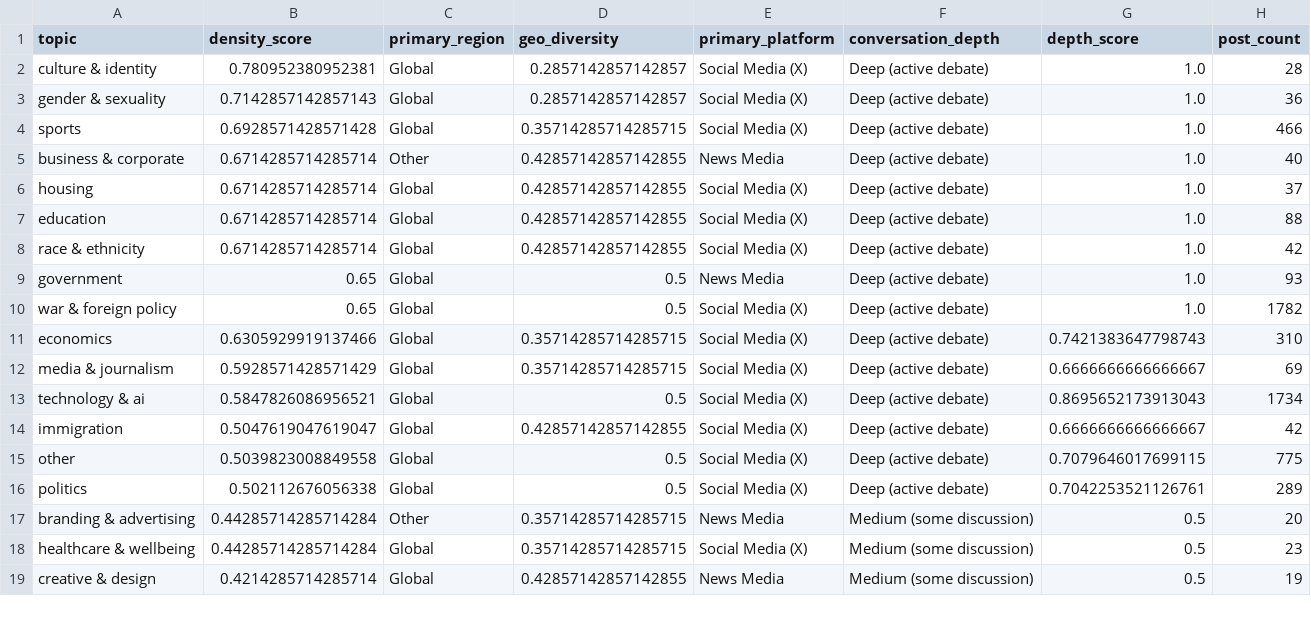
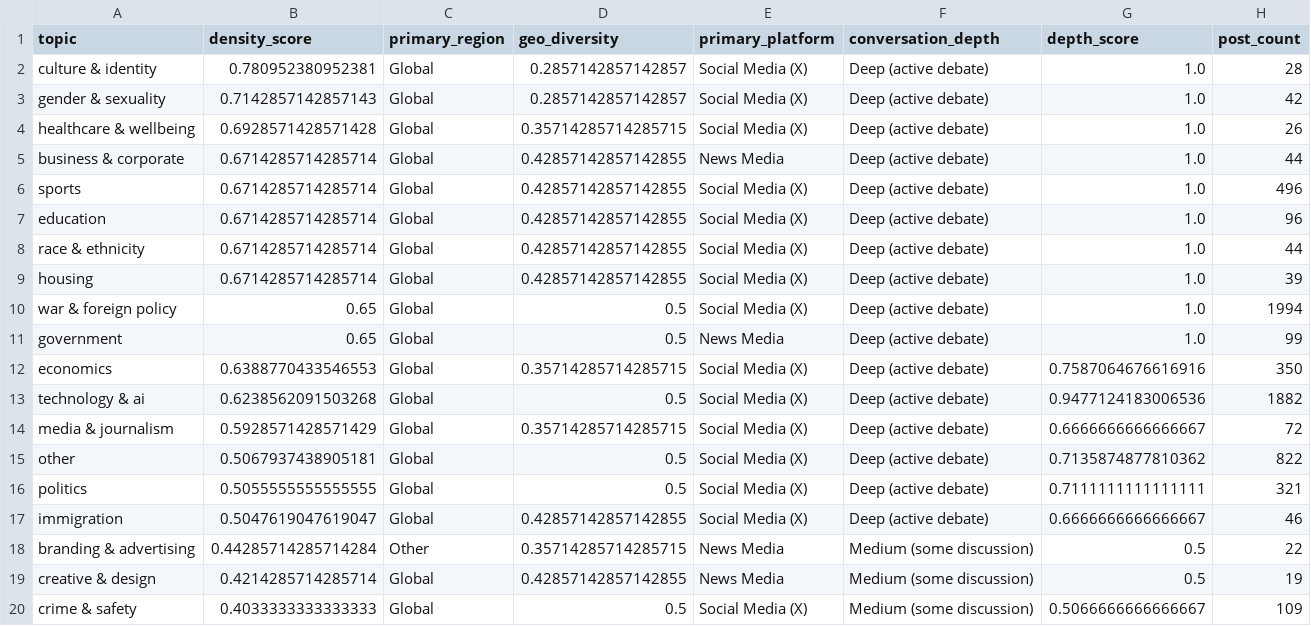
Before and after one commit to Chudetat/moodlight, a CSV file: topic_density.csv, drawn as a sheet; only a part is shown; the diff covers the shown part only.

```diff
--- a/topic_density.csv
+++ b/topic_density.csv
@@ -2,18 +2,19 @@ topic,density_score,primary_region,geo_diversity,primary_platform,conversation_d
 culture & identity,0.780952380952381,Global,0.2857142857142857,Social Media (X),Deep (active debate),1.0,28
-gender & sexuality,0.7142857142857143,Global,0.2857142857142857,Social Media (X),Deep (active debate),1.0,36
-sports,0.6928571428571428,Global,0.35714285714285715,Social Media (X),Deep (active debate),1.0,466
-business & corporate,0.6714285714285714,Other,0.42857142857142855,News Media,Deep (active debate),1.0,40
-housing,0.6714285714285714,Global,0.42857142857142855,Social Media (X),Deep (active debate),1.0,37
-education,0.6714285714285714,Global,0.42857142857142855,Social Media (X),Deep (active debate),1.0,88
-race & ethnicity,0.6714285714285714,Global,0.42857142857142855,Social Media (X),Deep (active debate),1.0,42
-government,0.65,Global,0.5,News Media,Deep (active debate),1.0,93
-war & foreign policy,0.65,Global,0.5,Social Media (X),Deep (active debate),1.0,1782
-economics,0.6305929919137466,Global,0.35714285714285715,Social Media (X),Deep (active debate),0.7421383647798743,310
-media & journalism,0.5928571428571429,Global,0.35714285714285715,Social Media (X),Deep (active debate),0.6666666666666667,69
-technology & ai,0.5847826086956521,Global,0.5,Social Media (X),Deep (active debate),0.8695652173913043,1734
-immigration,0.5047619047619047,Global,0.42857142857142855,Social Media (X),Deep (active debate),0.6666666666666667,42
-other,0.5039823008849558,Global,0.5,Social Media (X),Deep (active debate),0.7079646017699115,775
-politics,0.502112676056338,Global,0.5,Social Media (X),Deep (active debate),0.7042253521126761,289
-branding & advertising,0.44285714285714284,Other,0.35714285714285715,News Media,Medium (some discussion),0.5,20
-healthcare & wellbeing,0.44285714285714284,Global,0.35714285714285715,Social Media (X),Medium (some discussion),0.5,23
+gender & sexuality,0.7142857142857143,Global,0.2857142857142857,Social Media (X),Deep (active debate),1.0,42
+healthcare & wellbeing,0.6928571428571428,Global,0.35714285714285715,Social Media (X),Deep (active debate),1.0,26
+business & corporate,0.6714285714285714,Global,0.42857142857142855,News Media,Deep (active debate),1.0,44
+sports,0.6714285714285714,Global,0.42857142857142855,Social Media (X),Deep (active debate),1.0,496
+education,0.6714285714285714,Global,0.42857142857142855,Social Media (X),Deep (active debate),1.0,96
+race & ethnicity,0.6714285714285714,Global,0.42857142857142855,Social Media (X),Deep (active debate),1.0,44
+housing,0.6714285714285714,Global,0.42857142857142855,Social Media (X),Deep (active debate),1.0,39
+war & foreign policy,0.65,Global,0.5,Social Media (X),Deep (active debate),1.0,1994
+government,0.65,Global,0.5,News Media,Deep (active debate),1.0,99
+economics,0.6388770433546553,Global,0.35714285714285715,Social Media (X),Deep (active debate),0.7587064676616916,350
+technology & ai,0.6238562091503268,Global,0.5,Social Media (X),Deep (active debate),0.9477124183006536,1882
+media & journalism,0.5928571428571429,Global,0.35714285714285715,Social Media (X),Deep (active debate),0.6666666666666667,72
+other,0.5067937438905181,Global,0.5,Social Media (X),Deep (active debate),0.7135874877810362,822
+politics,0.5055555555555555,Global,0.5,Social Media (X),Deep (active debate),0.7111111111111111,321
+immigration,0.5047619047619047,Global,0.42857142857142855,Social Media (X),Deep (active debate),0.6666666666666667,46
+branding & advertising,0.44285714285714284,Other,0.35714285714285715,News Media,Medium (some discussion),0.5,22
 creative & design,0.4214285714285714,Global,0.42857142857142855,News Media,Medium (some discussion),0.5,19
+crime & safety,0.4033333333333333,Global,0.5,Social Media (X),Medium (some discussion),0.5066666666666667,109
```
Also changed, not shown: 1 added row, 2 removed rows and 6 edited cells elsewhere in this file, news.csv, topic_longevity.csv, 4 other files.
